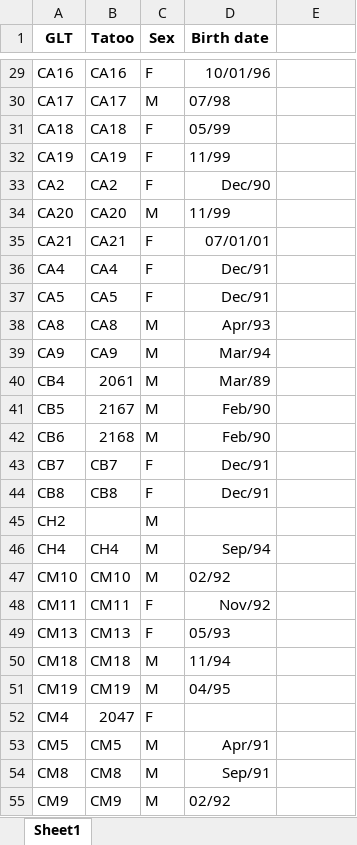
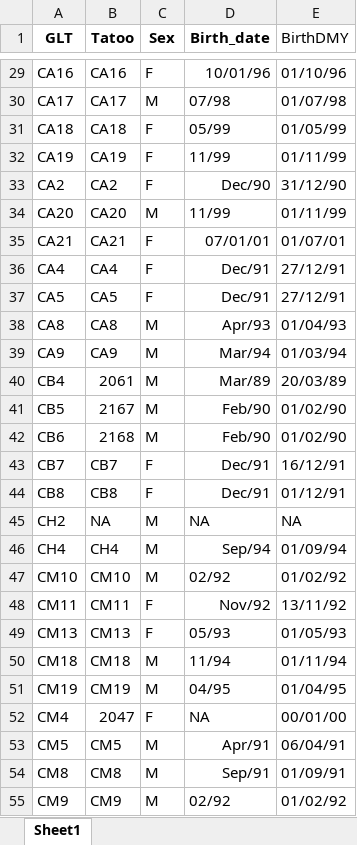
Before and after one commit to auponchon/GoldenLionTamarins, an Excel workbook: data/NewlyCreatedData/Checks/BirthDates.xlsx, sheet Sheet1, drawn as a sheet; only a part is shown, gaps mark what is left out; values as stored, in another font and other column widths than the file's, no borders; the diff covers the shown part only; the diff names each change by its address in the sheet, - before the commit and + after, or states it on an @@ line.

Commit message:
Import and modification of the exact Birth dates for the 1989-2001 period ("BirthDates.xlsx")

```diff
--- a/data/NewlyCreatedData/Checks/BirthDates.xlsx (sheet Sheet1)
+++ b/data/NewlyCreatedData/Checks/BirthDates.xlsx (sheet Sheet1)
-D1: Birth date
+D1: Birth_date
-E1: (empty)
+E1: BirthDMY
-E29 (BirthDMY): (empty)
+E29 (BirthDMY): 01/10/96
-E30 (BirthDMY): (empty)
+E30 (BirthDMY): 01/07/98
-E31 (BirthDMY): (empty)
+E31 (BirthDMY): 01/05/99
-E32 (BirthDMY): (empty)
+E32 (BirthDMY): 01/11/99
-E33 (BirthDMY): (empty)
+E33 (BirthDMY): 31/12/90
-E34 (BirthDMY): (empty)
+E34 (BirthDMY): 01/11/99
-E35 (BirthDMY): (empty)
+E35 (BirthDMY): 01/07/01
-E36:E37 (BirthDMY): (empty)
+E36:E37 (BirthDMY): 27/12/91
-E38 (BirthDMY): (empty)
+E38 (BirthDMY): 01/04/93
-E39 (BirthDMY): (empty)
+E39 (BirthDMY): 01/03/94
-E40 (BirthDMY): (empty)
+E40 (BirthDMY): 20/03/89
-E41:E42 (BirthDMY): (empty)
+E41:E42 (BirthDMY): 01/02/90
-E43 (BirthDMY): (empty)
+E43 (BirthDMY): 16/12/91
-E44 (BirthDMY): (empty)
+E44 (BirthDMY): 01/12/91
-B45 (Tatoo): (empty)
+B45 (Tatoo): NA
-D45 (Birth_date): (empty)
+D45 (Birth_date): NA
-E45 (BirthDMY): (empty)
+E45 (BirthDMY): NA
-E46 (BirthDMY): (empty)
+E46 (BirthDMY): 01/09/94
-E47 (BirthDMY): (empty)
+E47 (BirthDMY): 01/02/92
-E48 (BirthDMY): (empty)
+E48 (BirthDMY): 13/11/92
-E49 (BirthDMY): (empty)
+E49 (BirthDMY): 01/05/93
-E50 (BirthDMY): (empty)
+E50 (BirthDMY): 01/11/94
-E51 (BirthDMY): (empty)
+E51 (BirthDMY): 01/04/95
-D52 (Birth_date): (empty)
+D52 (Birth_date): NA
-E52 (BirthDMY): (empty)
+E52 (BirthDMY): 00/01/00
-E53 (BirthDMY): (empty)
+E53 (BirthDMY): 06/04/91
-E54 (BirthDMY): (empty)
+E54 (BirthDMY): 01/09/91
-E55 (BirthDMY): (empty)
+E55 (BirthDMY): 01/02/92
```
Also changed, not shown: 408 edited cells elsewhere in this sheet, 2 other files.
